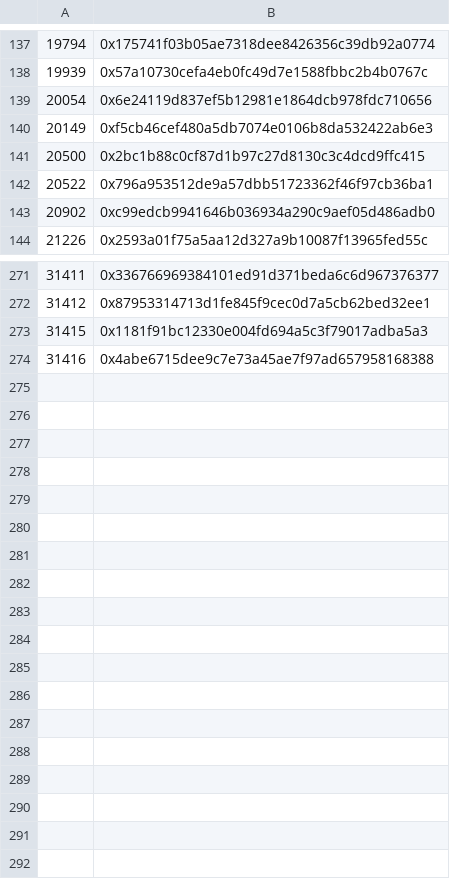
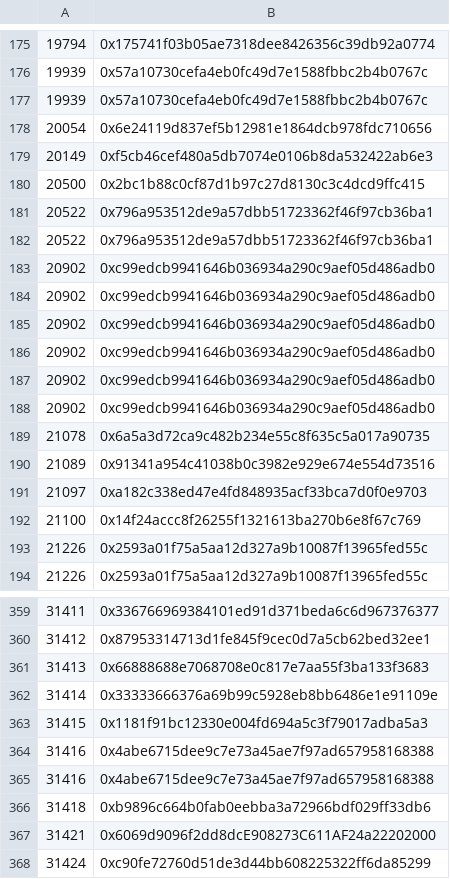
Before and after one commit to Loopring/website, a CSV file: loopring.io/public/activities/DAOSquare-red-packet/DAO.csv, drawn as a sheet; only a part is shown, gaps mark what is left out; the diff covers the shown part only; the diff names each change by its address in the sheet, - before the commit and + after, or states it on an @@ line.

Commit message:
feat: add page for red-packet && fix time-zone bug

```diff
--- a/loopring.io/public/activities/DAOSquare-red-packet/DAO.csv
+++ b/loopring.io/public/activities/DAOSquare-red-packet/DAO.csv
+row 177: 19939 | 0x57a10730cefa4eb0fc49d7e1588fbbc2b4b0767c
+row 182: 20522 | 0x796a953512de9a57dbb51723362f46f97cb36ba1
+row 184: 20902 | 0xc99edcb9941646b036934a290c9aef05d486adb0
+row 185: 20902 | 0xc99edcb9941646b036934a290c9aef05d486adb0
+row 186: 20902 | 0xc99edcb9941646b036934a290c9aef05d486adb0
+row 187: 20902 | 0xc99edcb9941646b036934a290c9aef05d486adb0
+row 188: 20902 | 0xc99edcb9941646b036934a290c9aef05d486adb0
+row 189: 21078 | 0x6a5a3d72ca9c482b234e55c8f635c5a017a90735
+row 190: 21089 | 0x91341a954c41038b0c3982e929e674e554d73516
+row 191: 21097 | 0xa182c338ed47e4fd848935acf33bca7d0f0e9703
+row 192: 21100 | 0x14f24accc8f26255f1321613ba270b6e8f67c769
+row 193: 21226 | 0x2593a01f75a5aa12d327a9b10087f13965fed55c
+row 361: 31413 | 0x66888688e7068708e0c817e7aa55f3ba133f3683
+row 362: 31414 | 0x33333666376a69b99c5928eb8bb6486e1e91109e
+row 365: 31416 | 0x4abe6715dee9c7e73a45ae7f97ad657958168388
+row 366: 31418 | 0xb9896c664b0fab0eebba3a72966bdf029ff33db6
+row 367: 31421 | 0x6069d9096f2dd8dcE908273C611AF24a22202000
+row 368: 31424 | 0xc90fe72760d51de3d44bb608225322ff6da85299
```
Also changed, not shown: 76 added rows elsewhere in this file, 10 other files.
